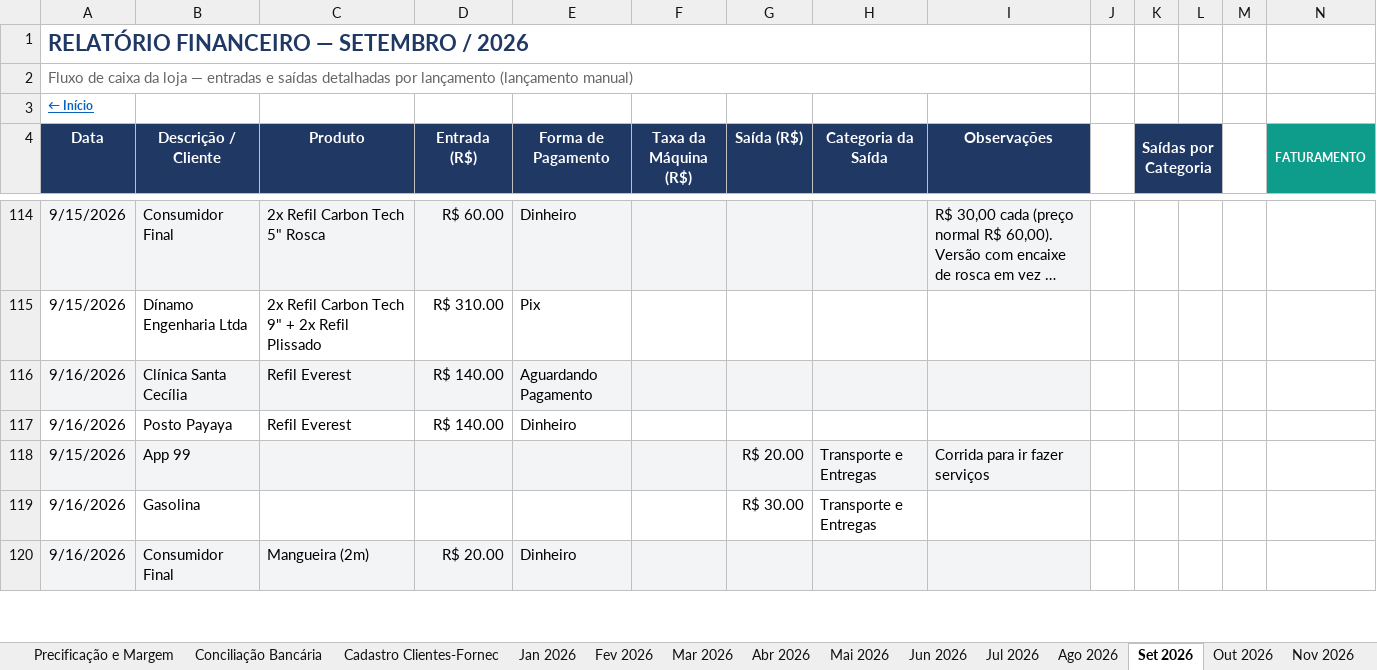
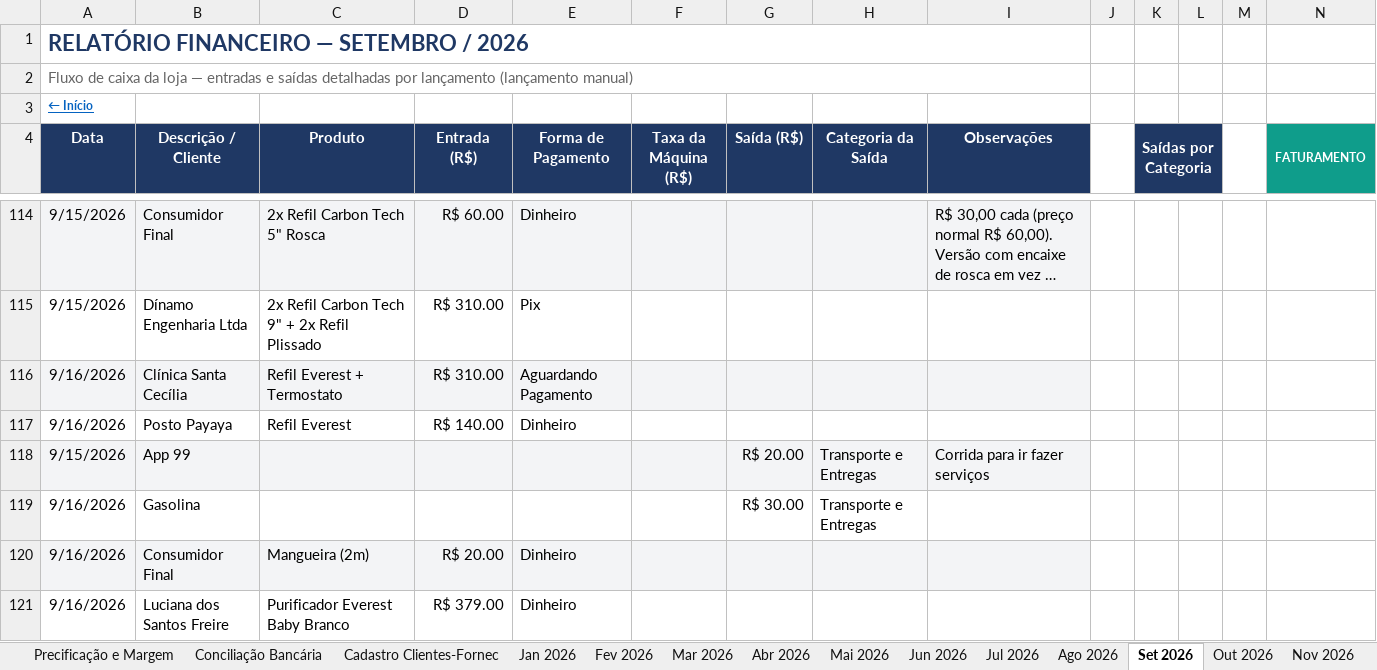
Before and after one commit to backupplanetaagua2025-hub/financeiro, an Excel workbook: Relatorio_Financeiro_2026.xlsx, sheet Set 2026, drawn as a sheet; only a part is shown, gaps mark what is left out; long unchanged cells end in …; values as stored, in another font and other column widths than the file's, no borders; rows hold the shown columns only; the diff covers the shown part only; the diff names each change by its address in the sheet, - before the commit and + after, or states it on an @@ line.

Commit message:
Add files via upload

```diff
--- a/Relatorio_Financeiro_2026.xlsx (sheet Set 2026)
+++ b/Relatorio_Financeiro_2026.xlsx (sheet Set 2026)
-C116 (Produto): Refil Everest
+C116 (Produto): Refil Everest + Termostato
-D116 (Entrada (R$)): R$ 140.00
+D116 (Entrada (R$)): R$ 310.00
+row 121: 9/16/2026 | Luciana dos Santos Freire | Purificador Everest Baby Branco | R$ 379.00 | Dinheiro
```
Also changed, not shown: 3 added rows and 20 edited cells elsewhere in this sheet, sheet Contas a Pagar e Receber.
